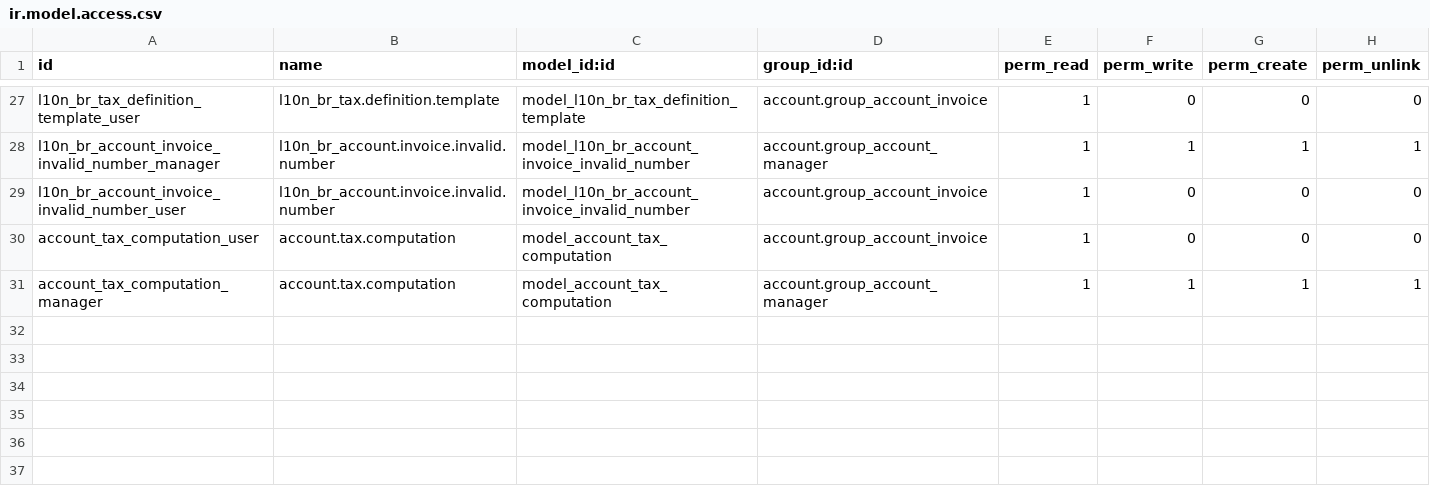
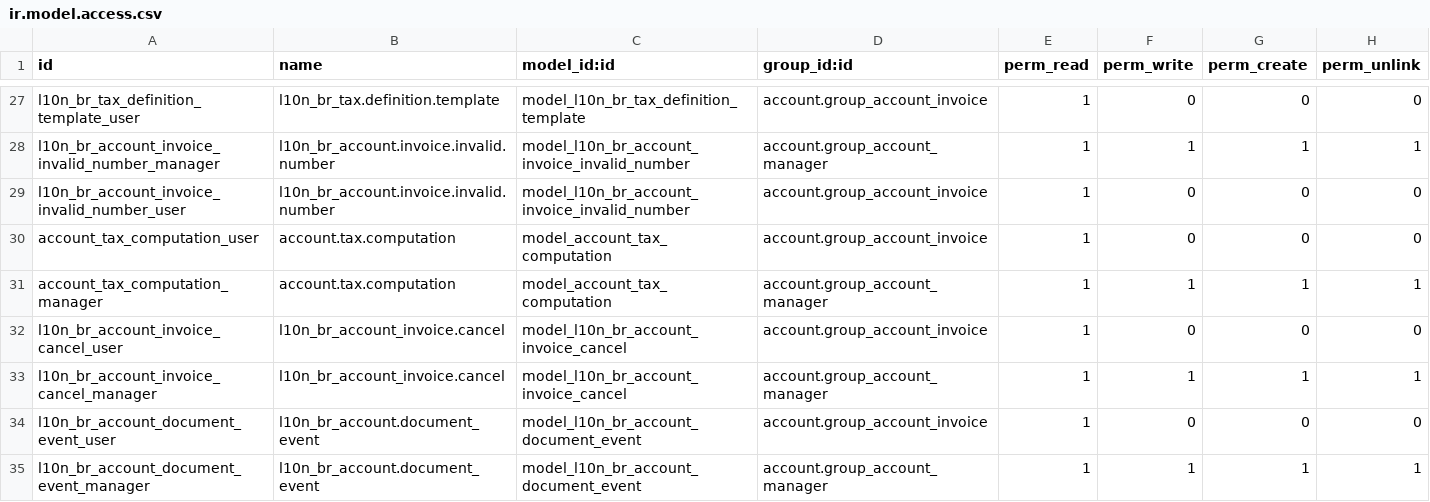
Before and after one commit to felipemotter/l10n-brazil, a CSV file: l10n_br_account/security/ir.model.access.csv, drawn as a sheet; only a part is shown, gaps mark what is left out.

Commit message:
Adicionado permissões de segurança para os novos objetos

```diff
--- a/l10n_br_account/security/ir.model.access.csv
+++ b/l10n_br_account/security/ir.model.access.csv
@@ -31 +31,5 @@
 "account_tax_computation_manager","account.tax.computation","model_account_tax_computation","account.group_account_manager",1,1,1,1
+"l10n_br_account_invoice_cancel_user","l10n_br_account_invoice.cancel","model_l10n_br_account_invoice_cancel","account.group_account_invoice",1,0,0,0
+"l10n_br_account_invoice_cancel_manager","l10n_br_account_invoice.cancel","model_l10n_br_account_invoice_cancel","account.group_account_manager",1,1,1,1
+"l10n_br_account_document_event_user","l10n_br_account.document_event","model_l10n_br_account_document_event","account.group_account_invoice",1,0,0,0
+"l10n_br_account_document_event_manager","l10n_br_account.document_event","model_l10n_br_account_document_event","account.group_account_manager",1,1,1,1
```
